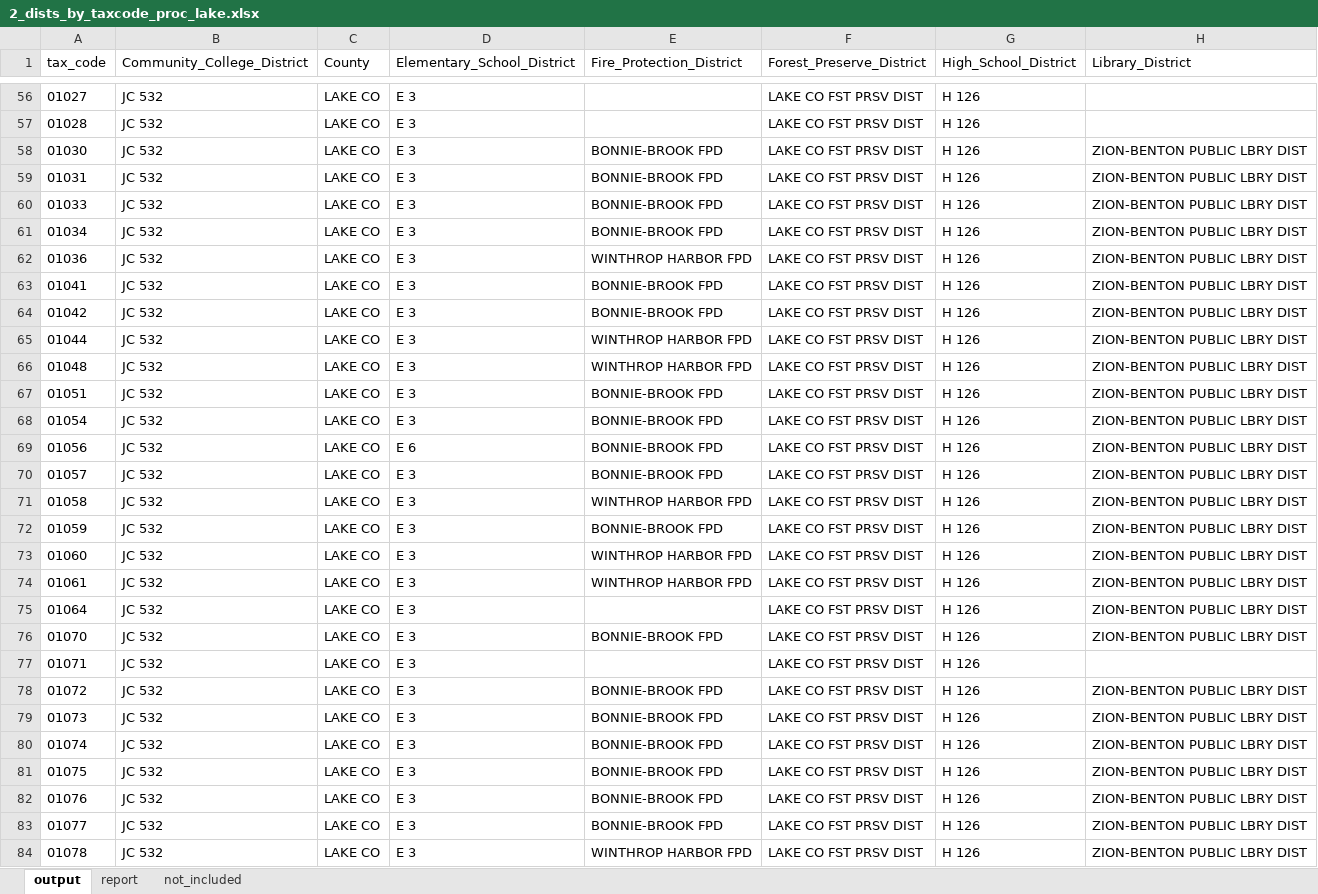
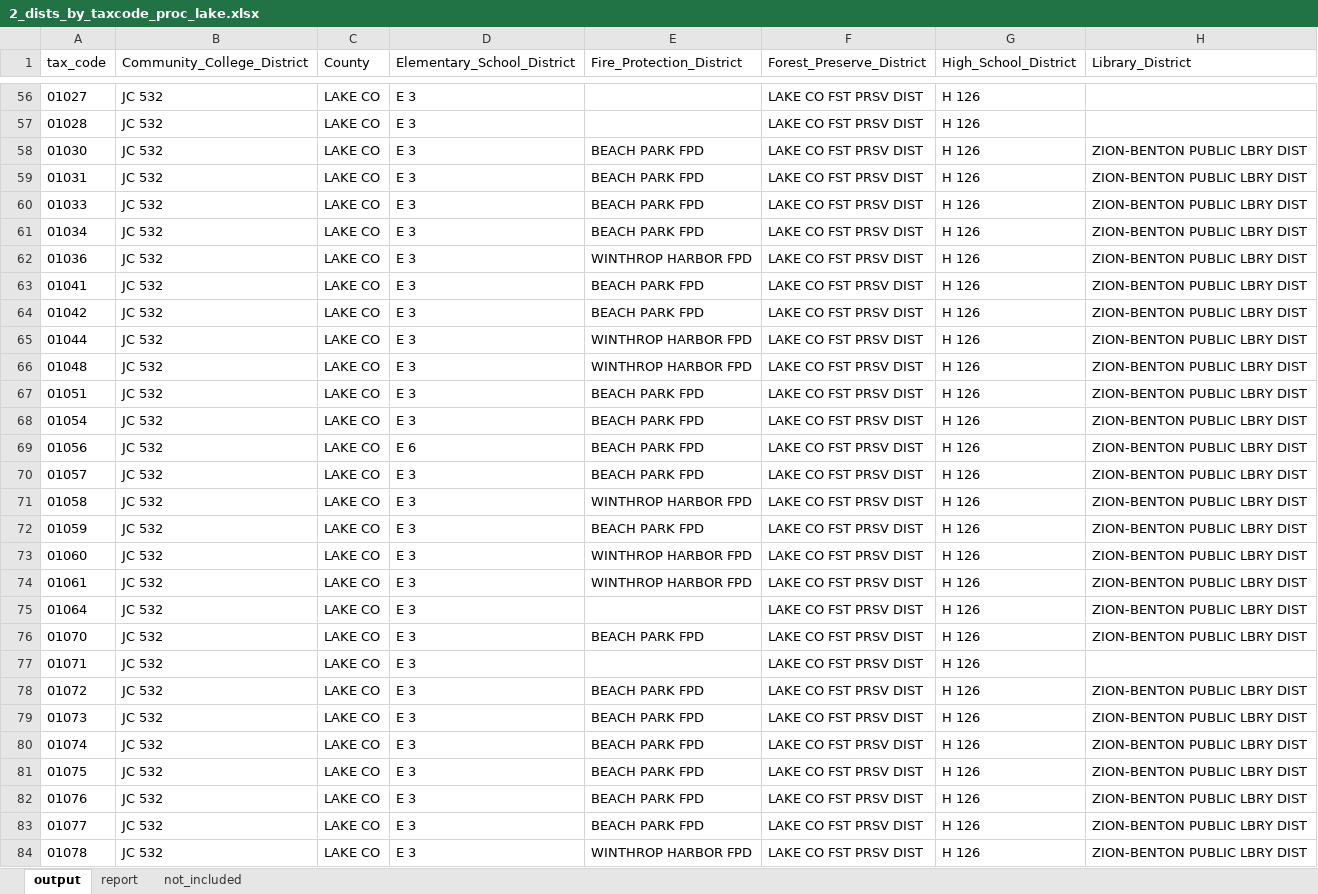
Before and after one commit to CMAP-REPOS/effective_property_tax, an Excel workbook: outputs/2_dists_by_taxcode_proc_lake.xlsx, sheet output, drawn as a sheet; only a part is shown, gaps mark what is left out; values as stored, in another font and other column widths than the file's, no borders; the diff covers the shown part only; the diff names each change by its address in the sheet, - before the commit and + after, or states it on an @@ line.

```diff
--- a/outputs/2_dists_by_taxcode_proc_lake.xlsx (sheet output)
+++ b/outputs/2_dists_by_taxcode_proc_lake.xlsx (sheet output)
-E58:E61 (Fire_Protection_District): BONNIE-BROOK FPD
+E58:E61 (Fire_Protection_District): BEACH PARK FPD
-E63:E64 (Fire_Protection_District): BONNIE-BROOK FPD
+E63:E64 (Fire_Protection_District): BEACH PARK FPD
-E67:E70 (Fire_Protection_District): BONNIE-BROOK FPD
+E67:E70 (Fire_Protection_District): BEACH PARK FPD
-E72 (Fire_Protection_District): BONNIE-BROOK FPD
+E72 (Fire_Protection_District): BEACH PARK FPD
-E76 (Fire_Protection_District): BONNIE-BROOK FPD
+E76 (Fire_Protection_District): BEACH PARK FPD
-E78:E83 (Fire_Protection_District): BONNIE-BROOK FPD
+E78:E83 (Fire_Protection_District): BEACH PARK FPD
```
Also changed, not shown: 47 edited cells elsewhere in this sheet, sheet report, outputs/2_dists_by_taxcode_proc_cook.xlsx, outputs/2_dists_by_taxcode_proc_kane.xlsx, 10 other files.
